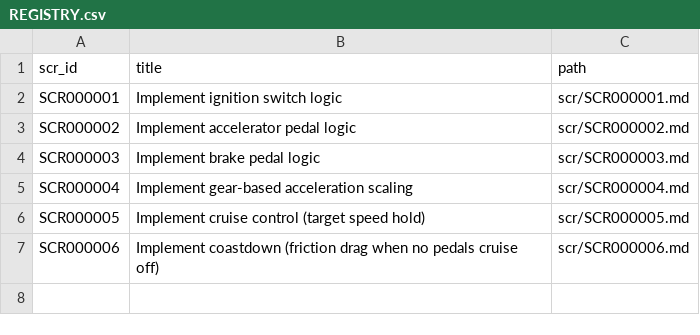
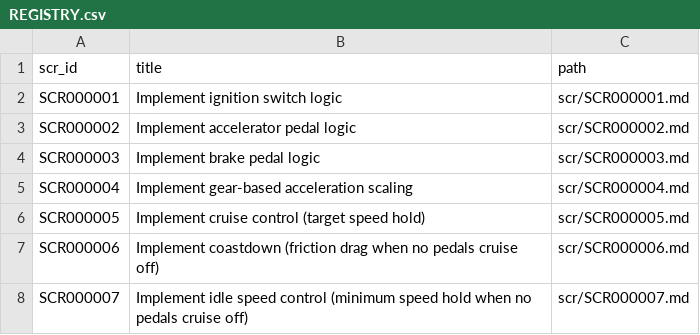
Before and after one commit to likhi55/ECU-LLM, a CSV file: scr/REGISTRY.csv, drawn as a sheet.

```diff
--- a/scr/REGISTRY.csv
+++ b/scr/REGISTRY.csv
@@ -7 +7,2 @@ SCR000005,Implement cruise control (target speed hold),scr/SCR000005.md
 SCR000006,Implement coastdown (friction drag when no pedals cruise off),scr/SCR000006.md
+SCR000007,Implement idle speed control (minimum speed hold when no pedals cruise off),scr/SCR000007.md
```
